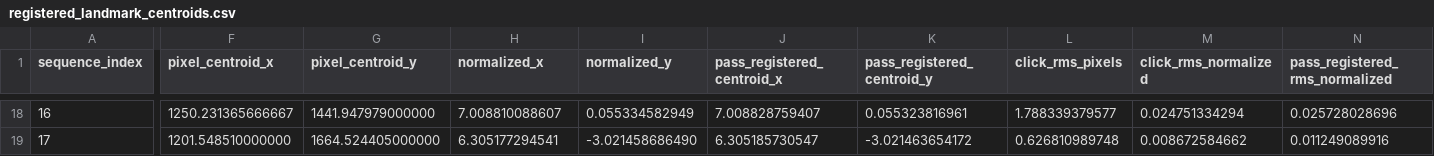
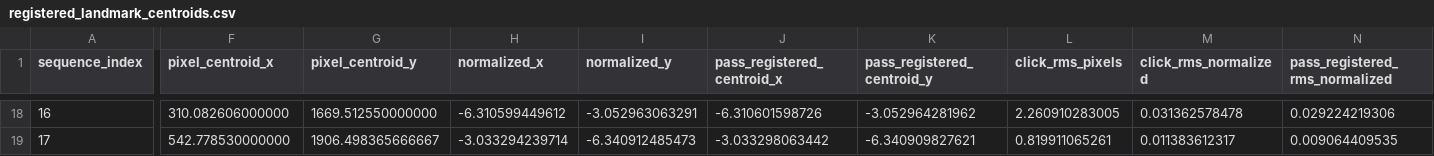
Before and after one commit to salahealer9/new-jerusalem-geometry, a CSV file: data/calibration/figure14/derived/registered_landmark_centroids.csv, drawn as a sheet; only a part is shown, gaps mark what is left out; the diff covers the shown part only; the diff names each change by its address in the sheet, - before the commit and + after, or states it on an @@ line.

```diff
--- a/data/calibration/figure14/derived/registered_landmark_centroids.csv
+++ b/data/calibration/figure14/derived/registered_landmark_centroids.csv
-F18 (pixel_centroid_x): 1250.231365666667
+F18 (pixel_centroid_x): 310.082606000000
-G18 (pixel_centroid_y): 1441.947979000000
+G18 (pixel_centroid_y): 1669.512550000000
-H18 (normalized_x): 7.008810088607
+H18 (normalized_x): -6.310599449612
-I18 (normalized_y): 0.055334582949
+I18 (normalized_y): -3.052963063291
-J18 (pass_registered_centroid_x): 7.008828759407
+J18 (pass_registered_centroid_x): -6.310601598726
-K18 (pass_registered_centroid_y): 0.055323816961
+K18 (pass_registered_centroid_y): -3.052964281962
-L18 (click_rms_pixels): 1.788339379577
+L18 (click_rms_pixels): 2.260910283005
-M18 (click_rms_normalized): 0.024751334294
+M18 (click_rms_normalized): 0.031362578478
-N18 (pass_registered_rms_normalized): 0.025728028696
+N18 (pass_registered_rms_normalized): 0.029224219306
-F19 (pixel_centroid_x): 1201.548510000000
+F19 (pixel_centroid_x): 542.778530000000
-G19 (pixel_centroid_y): 1664.524405000000
+G19 (pixel_centroid_y): 1906.498365666667
-H19 (normalized_x): 6.305177294541
+H19 (normalized_x): -3.033294239714
-I19 (normalized_y): -3.021458686490
+I19 (normalized_y): -6.340912485473
-J19 (pass_registered_centroid_x): 6.305185730547
+J19 (pass_registered_centroid_x): -3.033298063442
-K19 (pass_registered_centroid_y): -3.021463654172
+K19 (pass_registered_centroid_y): -6.340909827621
-L19 (click_rms_pixels): 0.626810989748
+L19 (click_rms_pixels): 0.819911065261
-M19 (click_rms_normalized): 0.008672584662
+M19 (click_rms_normalized): 0.011383612317
-N19 (pass_registered_rms_normalized): 0.011249089916
+N19 (pass_registered_rms_normalized): 0.009064409535
```
Also changed, not shown: 180 edited cells elsewhere in this file, data/calibration/figure14/derived/affine_registration_summary.csv, 10 other files.
